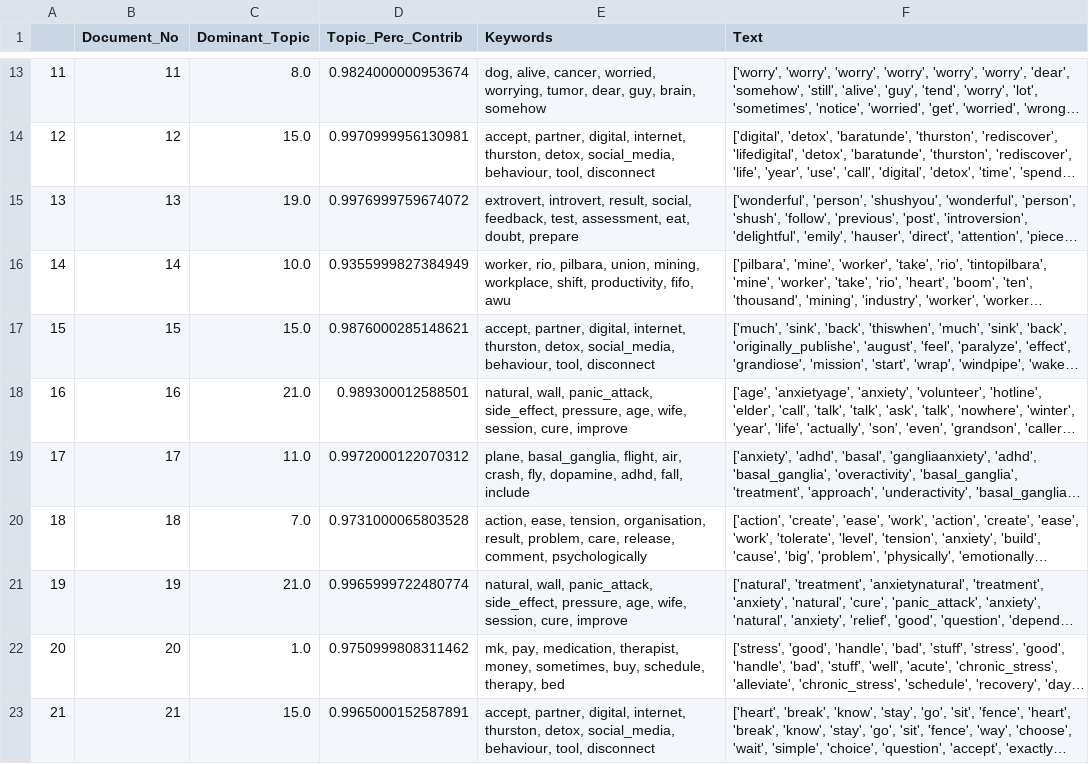
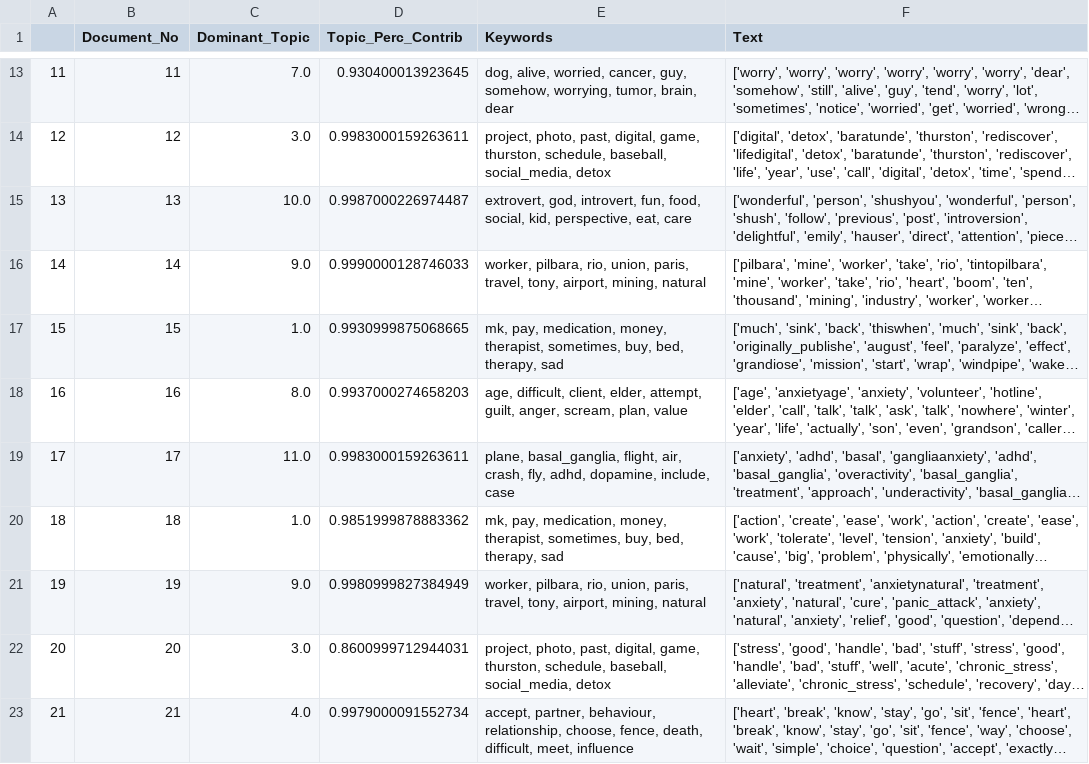
Before and after one commit to MoriZi/Topic_based_Gap_Analysis, a CSV file: Anxiety/Code/TopicModelingMedium/Medium2013.csv, drawn as a sheet; only a part is shown, gaps mark what is left out; long unchanged cells end in …; the diff covers the shown part only; the diff names each change by its address in the sheet, - before the commit and + after, or states it on an @@ line.

```diff
--- a/Anxiety/Code/TopicModelingMedium/Medium2013.csv
+++ b/Anxiety/Code/TopicModelingMedium/Medium2013.csv
-C13 (Dominant_Topic): 8.0
+C13 (Dominant_Topic): 7.0
-D13 (Topic_Perc_Contrib): 0.9824000000953674
+D13 (Topic_Perc_Contrib): 0.930400013923645
-E13 (Keywords): dog, alive, cancer, worried, worrying, tumor, dear, guy, brain, somehow
+E13 (Keywords): dog, alive, worried, cancer, guy, somehow, worrying, tumor, brain, dear
-C14 (Dominant_Topic): 15.0
+C14 (Dominant_Topic): 3.0
-D14 (Topic_Perc_Contrib): 0.9970999956130981
+D14 (Topic_Perc_Contrib): 0.9983000159263611
-E14 (Keywords): accept, partner, digital, internet, thurston, detox, social_media, behaviour, tool, disconnect
+E14 (Keywords): project, photo, past, digital, game, thurston, schedule, baseball, social_media, detox
-C15 (Dominant_Topic): 19.0
+C15 (Dominant_Topic): 10.0
-D15 (Topic_Perc_Contrib): 0.9976999759674072
+D15 (Topic_Perc_Contrib): 0.9987000226974487
-E15 (Keywords): extrovert, introvert, result, social, feedback, test, assessment, eat, doubt, prepare
+E15 (Keywords): extrovert, god, introvert, fun, food, social, kid, perspective, eat, care
-C16 (Dominant_Topic): 10.0
+C16 (Dominant_Topic): 9.0
-D16 (Topic_Perc_Contrib): 0.9355999827384949
+D16 (Topic_Perc_Contrib): 0.9990000128746033
-E16 (Keywords): worker, rio, pilbara, union, mining, workplace, shift, productivity, fifo, awu
+E16 (Keywords): worker, pilbara, rio, union, paris, travel, tony, airport, mining, natural
-C17 (Dominant_Topic): 15.0
+C17 (Dominant_Topic): 1.0
-D17 (Topic_Perc_Contrib): 0.9876000285148621
+D17 (Topic_Perc_Contrib): 0.9930999875068665
-E17 (Keywords): accept, partner, digital, internet, thurston, detox, social_media, behaviour, tool, disconnect
+E17 (Keywords): mk, pay, medication, money, therapist, sometimes, buy, bed, therapy, sad
-C18 (Dominant_Topic): 21.0
+C18 (Dominant_Topic): 8.0
-D18 (Topic_Perc_Contrib): 0.989300012588501
+D18 (Topic_Perc_Contrib): 0.9937000274658203
-E18 (Keywords): natural, wall, panic_attack, side_effect, pressure, age, wife, session, cure, improve
+E18 (Keywords): age, difficult, client, elder, attempt, guilt, anger, scream, plan, value
-D19 (Topic_Perc_Contrib): 0.9972000122070312
+D19 (Topic_Perc_Contrib): 0.9983000159263611
-E19 (Keywords): …crash, fly, dopamine, adhd, fall, include
+E19 (Keywords): …crash, fly, adhd, dopamine, include, case
-C20 (Dominant_Topic): 7.0
+C20 (Dominant_Topic): 1.0
-D20 (Topic_Perc_Contrib): 0.9731000065803528
+D20 (Topic_Perc_Contrib): 0.9851999878883362
-E20 (Keywords): action, ease, tension, organisation, result, problem, care, release, comment, psychologically
+E20 (Keywords): mk, pay, medication, money, therapist, sometimes, buy, bed, therapy, sad
-C21 (Dominant_Topic): 21.0
+C21 (Dominant_Topic): 9.0
-D21 (Topic_Perc_Contrib): 0.9965999722480774
+D21 (Topic_Perc_Contrib): 0.9980999827384949
-E21 (Keywords): natural, wall, panic_attack, side_effect, pressure, age, wife, session, cure, improve
+E21 (Keywords): worker, pilbara, rio, union, paris, travel, tony, airport, mining, natural
-C22 (Dominant_Topic): 1.0
+C22 (Dominant_Topic): 3.0
-D22 (Topic_Perc_Contrib): 0.9750999808311462
+D22 (Topic_Perc_Contrib): 0.8600999712944031
-E22 (Keywords): mk, pay, medication, therapist, money, sometimes, buy, schedule, therapy, bed
+E22 (Keywords): project, photo, past, digital, game, thurston, schedule, baseball, social_media, detox
-C23 (Dominant_Topic): 15.0
+C23 (Dominant_Topic): 4.0
-D23 (Topic_Perc_Contrib): 0.9965000152587891
+D23 (Topic_Perc_Contrib): 0.9979000091552734
-E23 (Keywords): accept, partner, digital, internet, thurston, detox, social_media, behaviour, tool, disconnect
+E23 (Keywords): accept, partner, behaviour, relationship, choose, fence, death, difficult, meet, influence
```
Also changed, not shown: 51 edited cells elsewhere in this file, Anxiety/Code/TopicModelingMedium/Medium2012.csv, Anxiety/Code/TopicModelingMedium/Medium2014.csv, 19 other files.
